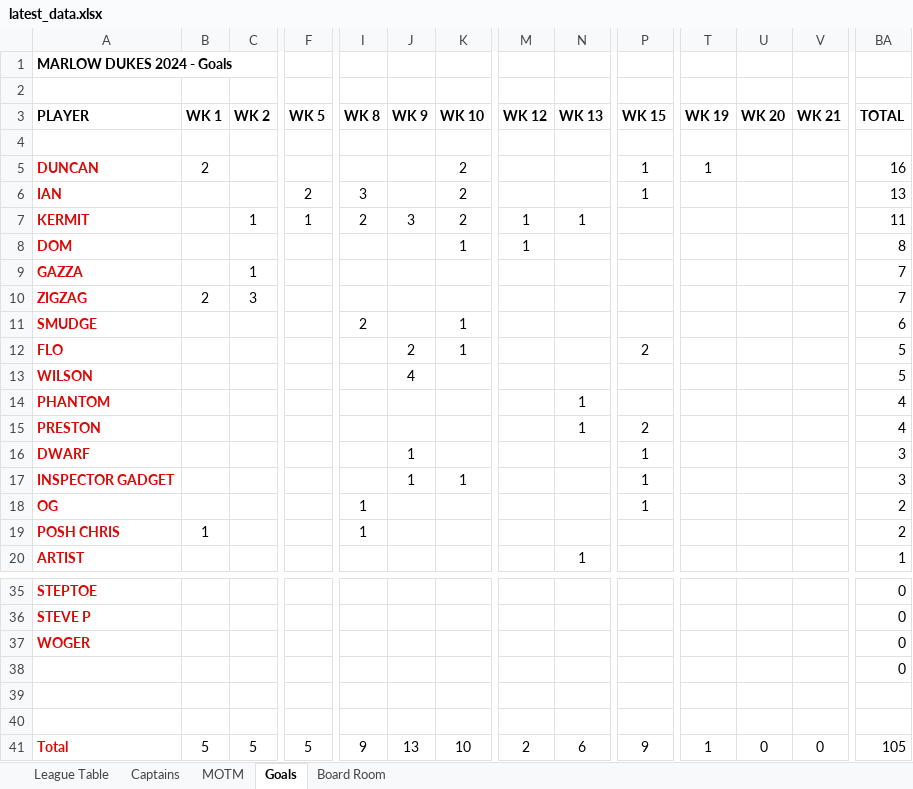
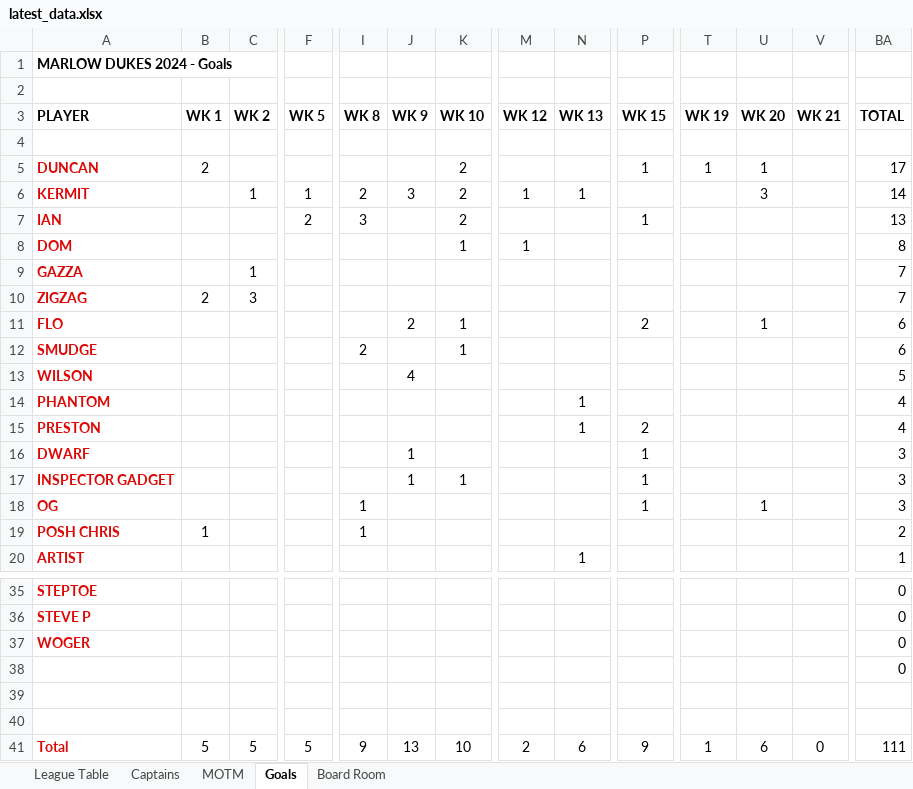
Before and after one commit to stateside2/marlow-dukes, an Excel workbook: data/latest_data.xlsx, sheet Goals, drawn as a sheet; only a part is shown, gaps mark what is left out; values as stored, in another font and other column widths than the file's, no borders; removed rows and columns are numbered as before the commit, all else as after; rows hold the shown columns only; the diff names each change by its address in the sheet, - before the commit and + after, or states it on an @@ line.

```diff
--- a/data/latest_data.xlsx (sheet Goals)
+++ b/data/latest_data.xlsx (sheet Goals)
-U5 (WK 20): (empty)
+U5 (WK 20): 1
-BA5 (TOTAL): 16
+BA5 (TOTAL): 17
+row 6: KERMIT |  | 1 | 1 | 2 | 3 | 2 | 1 | 1 |  |  | 3 |  | 14
-row 7: KERMIT |  | 1 | 1 | 2 | 3 | 2 | 1 | 1 |  |  |  |  | 11
+row 11: FLO |  |  |  |  | 2 | 1 |  |  | 2 |  | 1 |  | 6
-row 12: FLO |  |  |  |  | 2 | 1 |  |  | 2 |  |  |  | 5
-U18 (WK 20): (empty)
+U18 (WK 20): 1
-BA18 (TOTAL): 2
+BA18 (TOTAL): 3
-U41 (WK 20): 0
+U41 (WK 20): 6
-BA41 (TOTAL): 105
+BA41 (TOTAL): 111
```
Also changed, not shown: sheet League Table, sheet MOTM, sheet Board Room, sheet Captains, formulas that keep their value, 1 other file.
